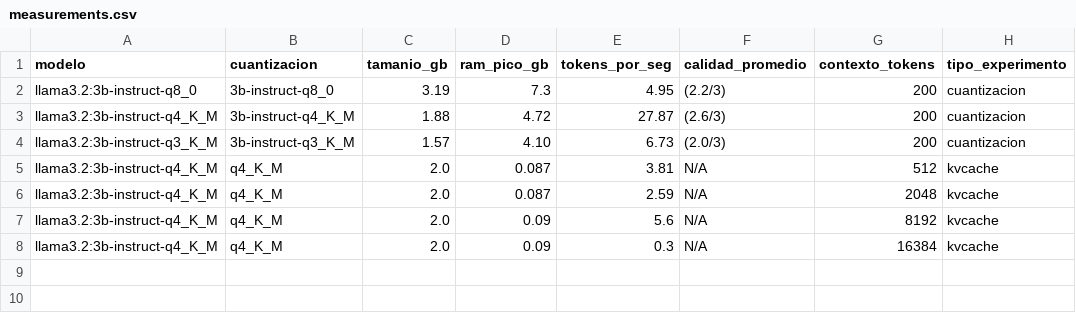
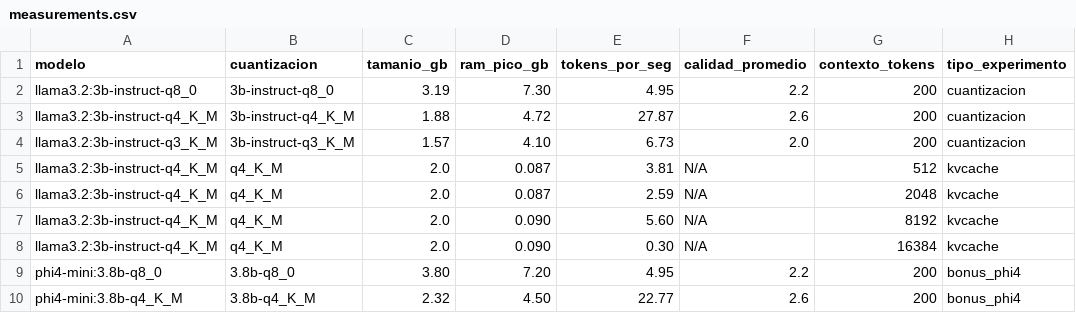
Before and after one commit to Andr3sss/jarvis, a CSV file: measurements.csv, drawn as a sheet.

Commit message:
Bonus: graficas comparativas Llama vs Phi-4-mini

```diff
--- a/measurements.csv
+++ b/measurements.csv
@@ -1,8 +1,10 @@
 modelo,cuantizacion,tamanio_gb,ram_pico_gb,tokens_por_seg,calidad_promedio,contexto_tokens,tipo_experimento
-llama3.2:3b-instruct-q8_0,3b-instruct-q8_0,3.19,7.3,4.95,(2.2/3),200,cuantizacion
-llama3.2:3b-instruct-q4_K_M,3b-instruct-q4_K_M,1.88,4.72,27.87,(2.6/3),200,cuantizacion
-llama3.2:3b-instruct-q3_K_M,3b-instruct-q3_K_M,1.57,4.10,6.73,(2.0/3),200,cuantizacion
+llama3.2:3b-instruct-q8_0,3b-instruct-q8_0,3.19,7.30,4.95,2.2,200,cuantizacion
+llama3.2:3b-instruct-q4_K_M,3b-instruct-q4_K_M,1.88,4.72,27.87,2.6,200,cuantizacion
+llama3.2:3b-instruct-q3_K_M,3b-instruct-q3_K_M,1.57,4.10,6.73,2.0,200,cuantizacion
 llama3.2:3b-instruct-q4_K_M,q4_K_M,2.0,0.087,3.81,N/A,512,kvcache
 llama3.2:3b-instruct-q4_K_M,q4_K_M,2.0,0.087,2.59,N/A,2048,kvcache
-llama3.2:3b-instruct-q4_K_M,q4_K_M,2.0,0.09,5.6,N/A,8192,kvcache
-llama3.2:3b-instruct-q4_K_M,q4_K_M,2.0,0.09,0.3,N/A,16384,kvcache
+llama3.2:3b-instruct-q4_K_M,q4_K_M,2.0,0.090,5.60,N/A,8192,kvcache
+llama3.2:3b-instruct-q4_K_M,q4_K_M,2.0,0.090,0.30,N/A,16384,kvcache
+phi4-mini:3.8b-q8_0,3.8b-q8_0,3.80,7.20,4.95,2.2,200,bonus_phi4
+phi4-mini:3.8b-q4_K_M,3.8b-q4_K_M,2.32,4.50,22.77,2.6,200,bonus_phi4
```
Also changed, not shown: 6 other files.
